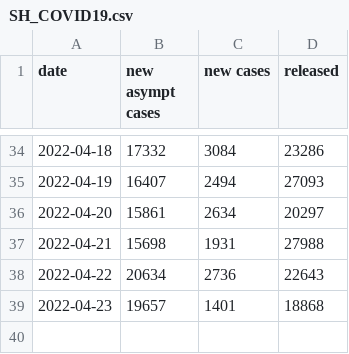
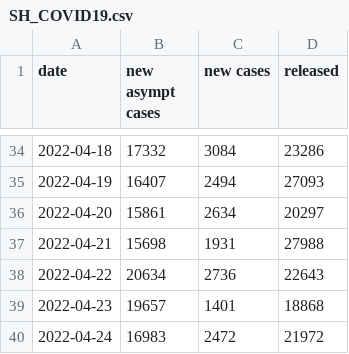
Before and after one commit to algorithmx/algorithmx.github.io, a CSV file: shcovid19/SH_COVID19.csv, drawn as a sheet; only a part is shown, gaps mark what is left out.

Commit message:
shcovid19 updated

```diff
--- a/shcovid19/SH_COVID19.csv
+++ b/shcovid19/SH_COVID19.csv
@@ -39 +39,2 @@ date,new asympt cases,new cases,released
 2022-04-23,19657,1401,18868
+2022-04-24,16983,2472,21972
```
Also changed, not shown: 2 other files.
